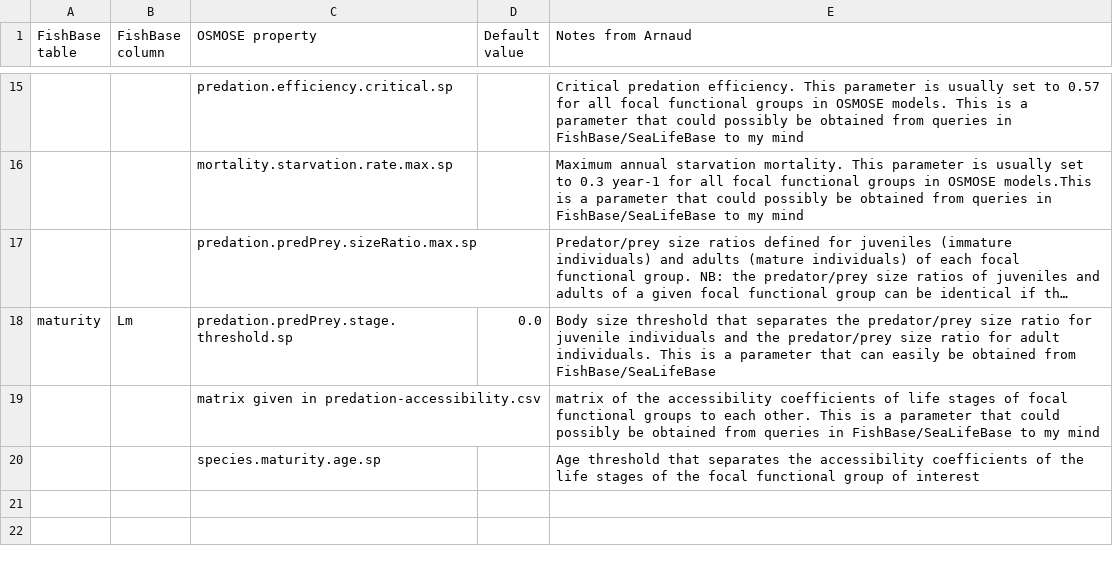
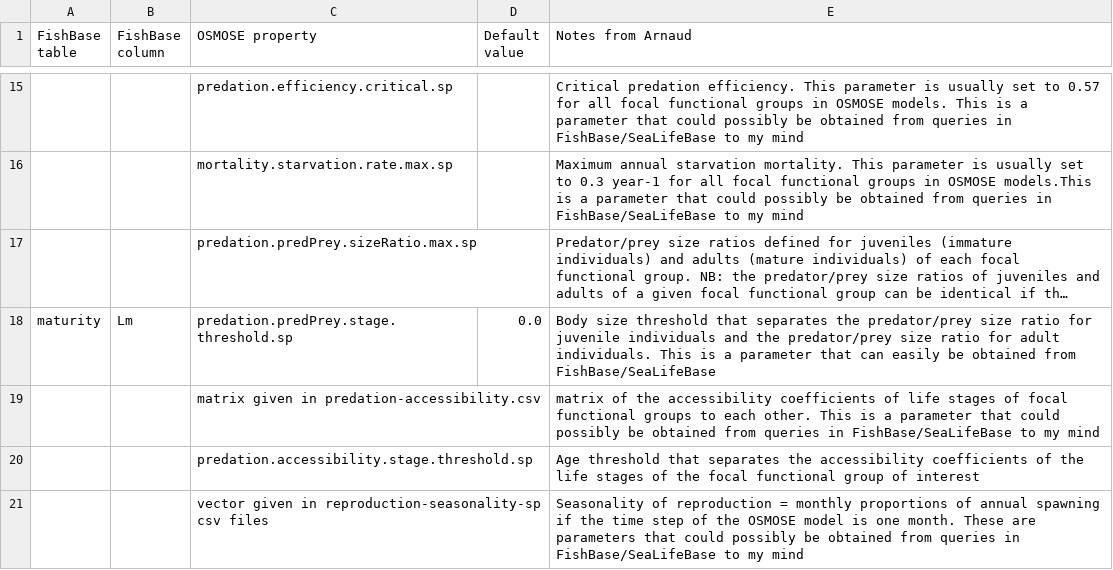
Before and after one commit to osmose-model/osmose-web-api, a CSV file: src/main/resources/com/github/jhpoelen/fbob/fishbase-mapping.csv, drawn as a sheet; only a part is shown, gaps mark what is left out; long unchanged cells end in ….

Commit message:
Update fishbase-mapping.csv

```diff
--- a/src/main/resources/com/github/jhpoelen/fbob/fishbase-mapping.csv
+++ b/src/main/resources/com/github/jhpoelen/fbob/fishbase-mapping.csv
@@ -19,2 +19,3 @@ maturity,Lm,predation.predPrey.stage.threshold.sp,0.0,Body size threshold that s
 ,,matrix given in predation-accessibility.csv,,matrix of the accessibility coefficients of life stages of focal functional groups to each other. This is a parameter that could possibly be obtained from queries in FishBase/SeaLifeBase to my mind
-,,species.maturity.age.sp,,Age threshold that separates the accessibility coefficients of the life stages of the focal functional group of interest
+,,predation.accessibility.stage.threshold.sp,,Age threshold that separates the accessibility coefficients of the life stages of the focal functional group of interest
+,,vector given in reproduction-seasonality-sp csv files,,Seasonality of reproduction = monthly proportions of annual spawning if the time step of the OSMOSE model is one month. These are parameters that could possibly be obtained from queries in FishBase/SeaLifeBase to my mind
```
